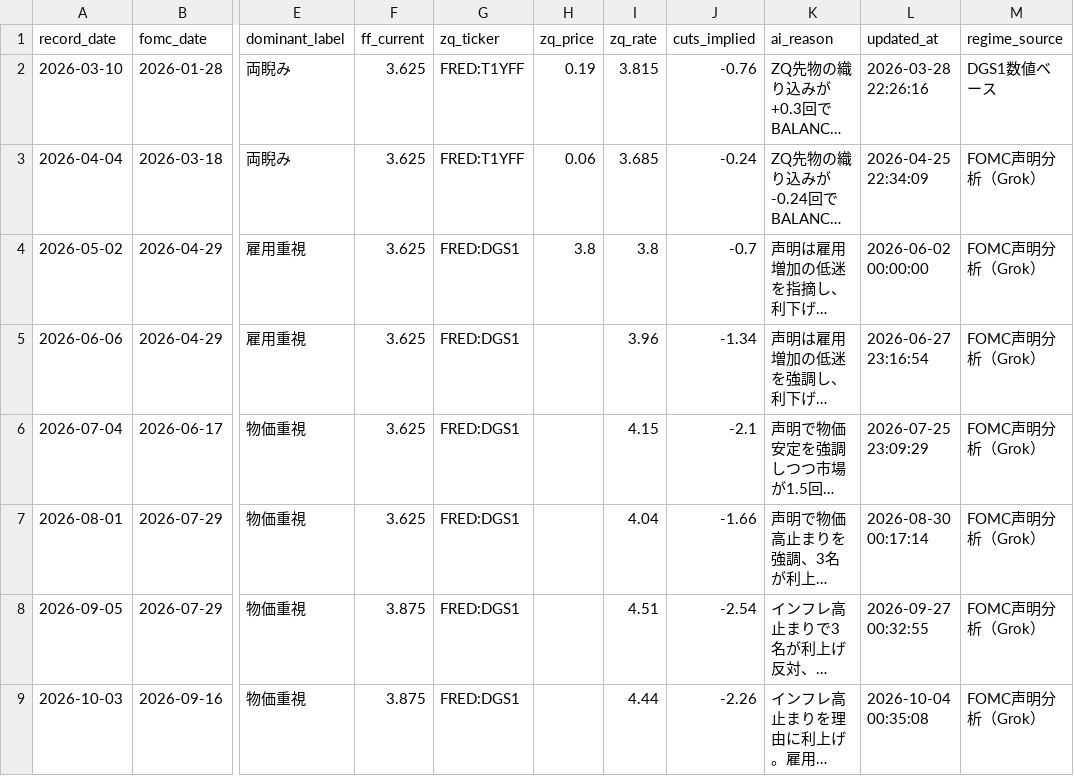
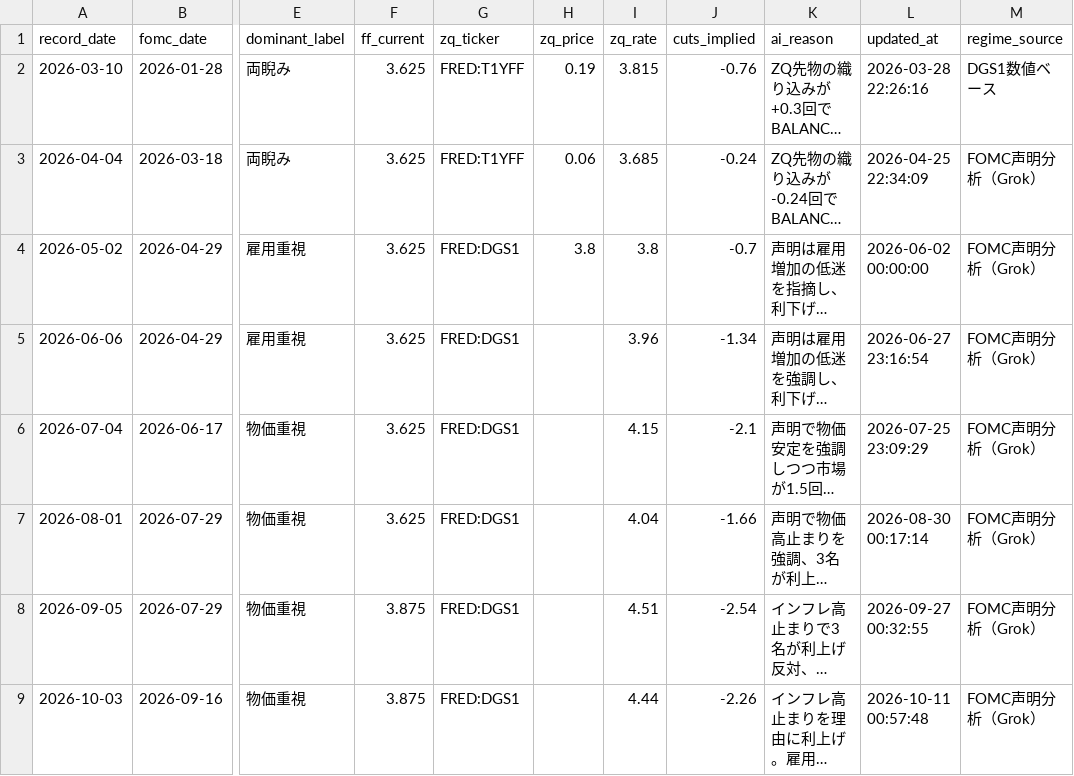
Before and after one commit to Koichi-Shigihara2/On-a-journey, a CSV file: docs/market-monitor/macro-pulse/data/05_fed_context.csv, drawn as a sheet; only a part is shown, gaps mark what is left out; long unchanged cells end in …; the diff names each change by its address in the sheet, - before the commit and + after, or states it on an @@ line.

```diff
--- a/docs/market-monitor/macro-pulse/data/05_fed_context.csv
+++ b/docs/market-monitor/macro-pulse/data/05_fed_context.csv
-L9 (updated_at): 2026-10-04 00:35:08
+L9 (updated_at): 2026-10-11 00:57:48
```
